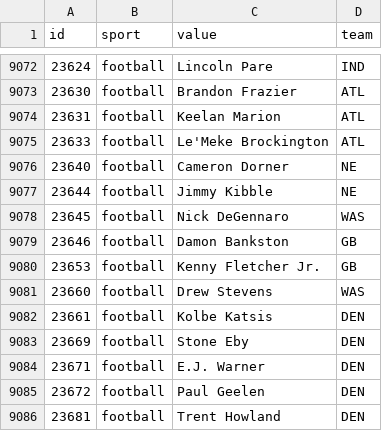
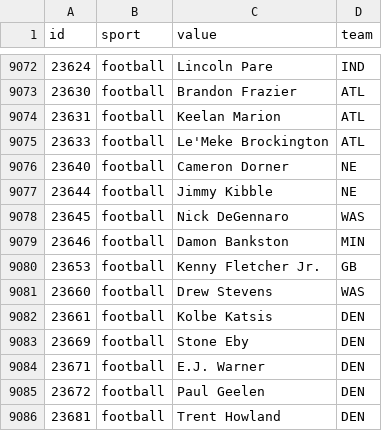
Before and after one commit to StatsVine/data-snapshots, a CSV file: csv/nfc/players-all.csv, drawn as a sheet; only a part is shown, gaps mark what is left out.

```diff
--- a/csv/nfc/players-all.csv
+++ b/csv/nfc/players-all.csv
@@ -9078,3 +9078,3 @@ id,sport,value,team
 23645,football,Nick DeGennaro,WAS
-23646,football,Damon Bankston,GB
+23646,football,Damon Bankston,MIN
 23653,football,Kenny Fletcher Jr.,GB
```
Also changed, not shown: csv/nfc/players-football.csv, 1 other file.
